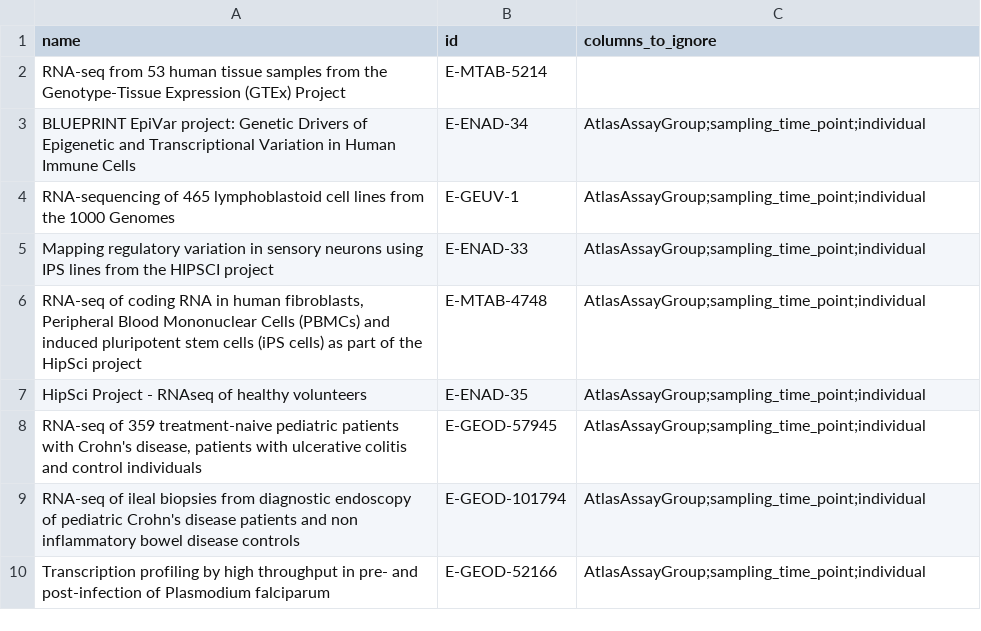
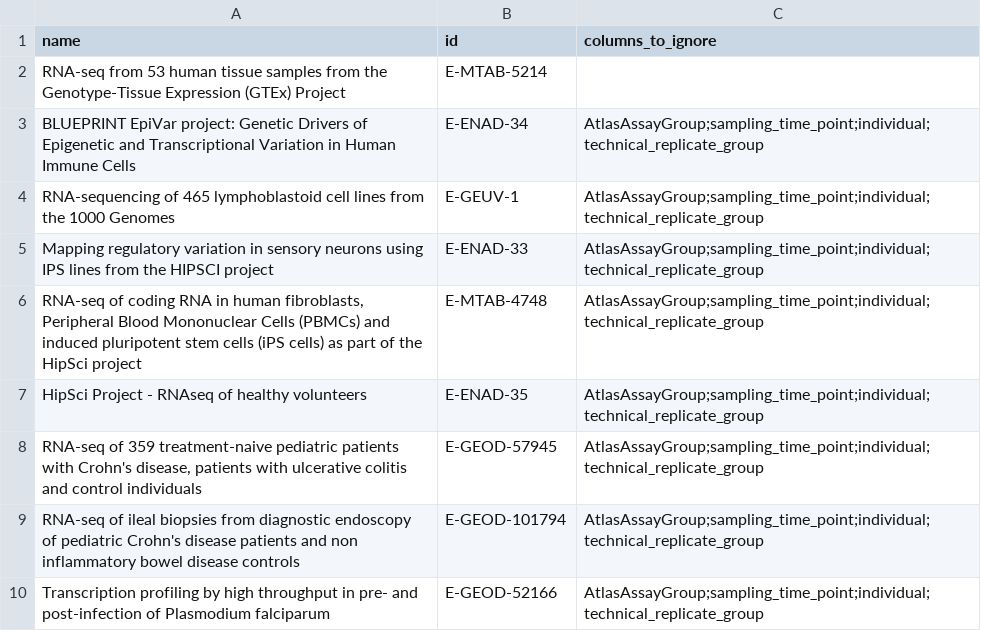
Before and after one commit to Wolfffff/exp_var, a CSV file: expression_atlas_metadata.csv, drawn as a sheet.

```diff
--- a/expression_atlas_metadata.csv
+++ b/expression_atlas_metadata.csv
@@ -2,9 +2,9 @@
 RNA-seq from 53 human tissue samples from the Genotype-Tissue Expression (GTEx) Project,E-MTAB-5214,
-BLUEPRINT EpiVar project: Genetic Drivers of Epigenetic and Transcriptional Variation in Human Immune Cells,E-ENAD-34,AtlasAssayGroup;sampling_time_point;individual
-RNA-sequencing of 465 lymphoblastoid cell lines from the 1000 Genomes,E-GEUV-1,AtlasAssayGroup;sampling_time_point;individual
-Mapping regulatory variation in sensory neurons using IPS lines from the HIPSCI project,E-ENAD-33,AtlasAssayGroup;sampling_time_point;individual
-"RNA-seq of coding RNA in human fibroblasts, Peripheral Blood Mononuclear Cells (PBMCs) and induced pluripotent stem cells (iPS cells) as part of the HipSci project",E-MTAB-4748,AtlasAssayGroup;sampling_time_point;individual
-HipSci Project - RNAseq of healthy volunteers,E-ENAD-35,AtlasAssayGroup;sampling_time_point;individual
-"RNA-seq of 359 treatment-naive pediatric patients with Crohn's disease, patients with ulcerative colitis and control individuals",E-GEOD-57945,AtlasAssayGroup;sampling_time_point;individual
-RNA-seq of ileal biopsies from diagnostic endoscopy of pediatric Crohn's disease patients and non inflammatory bowel disease controls,E-GEOD-101794,AtlasAssayGroup;sampling_time_point;individual
-Transcription profiling by high throughput in pre- and post-infection of Plasmodium falciparum,E-GEOD-52166,AtlasAssayGroup;sampling_time_point;individual
+BLUEPRINT EpiVar project: Genetic Drivers of Epigenetic and Transcriptional Variation in Human Immune Cells,E-ENAD-34,AtlasAssayGroup;sampling_time_point;individual;technical_replicate_group
+RNA-sequencing of 465 lymphoblastoid cell lines from the 1000 Genomes,E-GEUV-1,AtlasAssayGroup;sampling_time_point;individual;technical_replicate_group
+Mapping regulatory variation in sensory neurons using IPS lines from the HIPSCI project,E-ENAD-33,AtlasAssayGroup;sampling_time_point;individual;technical_replicate_group
+"RNA-seq of coding RNA in human fibroblasts, Peripheral Blood Mononuclear Cells (PBMCs) and induced pluripotent stem cells (iPS cells) as part of the HipSci project",E-MTAB-4748,AtlasAssayGroup;sampling_time_point;individual;technical_replicate_group
+HipSci Project - RNAseq of healthy volunteers,E-ENAD-35,AtlasAssayGroup;sampling_time_point;individual;technical_replicate_group
+"RNA-seq of 359 treatment-naive pediatric patients with Crohn's disease, patients with ulcerative colitis and control individuals",E-GEOD-57945,AtlasAssayGroup;sampling_time_point;individual;technical_replicate_group
+RNA-seq of ileal biopsies from diagnostic endoscopy of pediatric Crohn's disease patients and non inflammatory bowel disease controls,E-GEOD-101794,AtlasAssayGroup;sampling_time_point;individual;technical_replicate_group
+Transcription profiling by high throughput in pre- and post-infection of Plasmodium falciparum,E-GEOD-52166,AtlasAssayGroup;sampling_time_point;individual;technical_replicate_group
```
Also changed, not shown: 3 other files.
